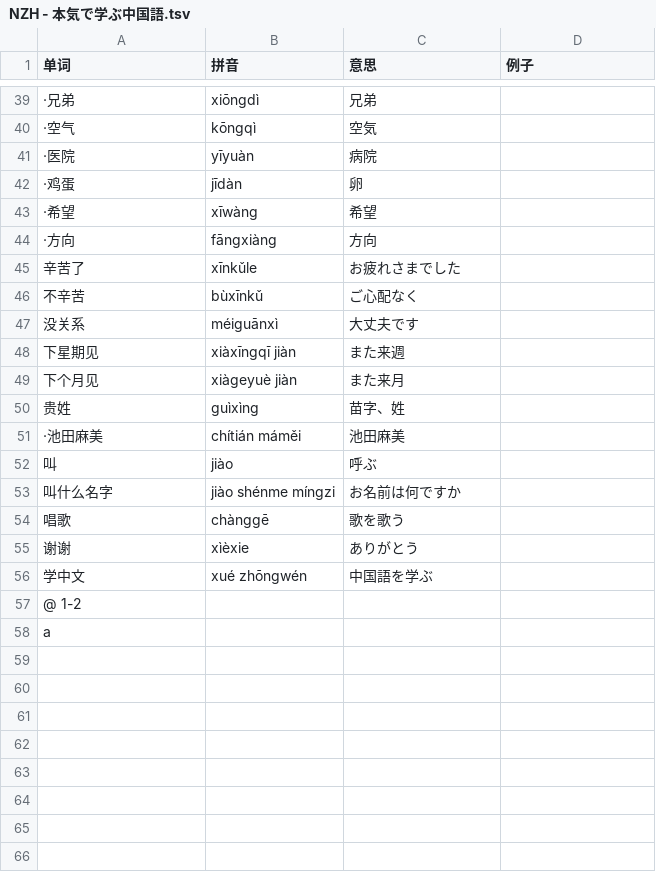
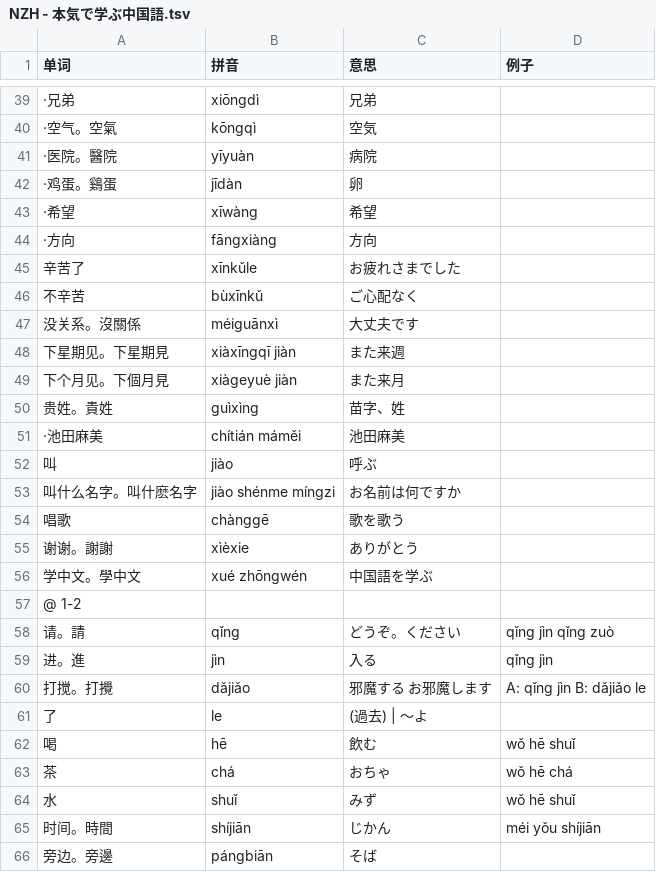
Before and after one commit to jdwebdev/NZH, a TSV file: tsv/NZH - 本気で学ぶ中国語.tsv, drawn as a sheet; only a part is shown, gaps mark what is left out; the diff covers the shown part only.

```diff
--- a/tsv/NZH - 本気で学ぶ中国語.tsv
+++ b/tsv/NZH - 本気で学ぶ中国語.tsv
@@ -39,5 +39,5 @@
 ·兄弟	xiōngdì	兄弟	
-·空气	kōngqì	空気	
-·医院	yīyuàn	病院	
-·鸡蛋	jīdàn	卵	
+·空气。空氣	kōngqì	空気	
+·医院。醫院	yīyuàn	病院	
+·鸡蛋。鷄蛋	jīdàn	卵	
 ·希望	xīwàng	希望	
@@ -46,13 +46,21 @@
 不辛苦	bùxīnkǔ	ご心配なく	
-没关系	méiguānxì	大丈夫です	
-下星期见	xiàxīngqī jiàn	また来週	
-下个月见	xiàgeyuè jiàn	また来月	
-贵姓	guìxìng	苗字、姓	
+没关系。沒關係	méiguānxì	大丈夫です	
+下星期见。下星期見	xiàxīngqī jiàn	また来週	
+下个月见。下個月見	xiàgeyuè jiàn	また来月	
+贵姓。貴姓	guìxìng	苗字、姓	
 ·池田麻美	chítián máměi	池田麻美	
 叫	jiào	呼ぶ	
-叫什么名字	jiào shénme míngzi	お名前は何ですか	
+叫什么名字。叫什麽名字	jiào shénme míngzi	お名前は何ですか	
 唱歌	chànggē	歌を歌う	
-谢谢	xìèxie	ありがとう	
-学中文	xué zhōngwén	中国語を学ぶ	
+谢谢。謝謝	xìèxie	ありがとう	
+学中文。學中文	xué zhōngwén	中国語を学ぶ	
 @ 1-2			
-a			
+请。請	qǐng	どうぞ。ください	qǐng jìn qǐng zuò
+进。進	jìn	入る	qǐng jìn
+打搅。打攪	dǎjiǎo	邪魔する　お邪魔します	A: qǐng jìn B: dǎjiǎo le
+了	le	(過去) | ～よ	
+喝	hē	飲む	wǒ hē shuǐ
+茶	chá	おちゃ	wǒ hē chá
+水	shuǐ	みず	wǒ hē shuǐ
+时间。時間	shíjiān	じかん	méi yǒu shíjiān
+旁边。旁邊	pángbiān	そば	
```
Also changed, not shown: 32 added rows and 18 edited cells elsewhere in this file, tsv/NZH - 汉字.tsv.
